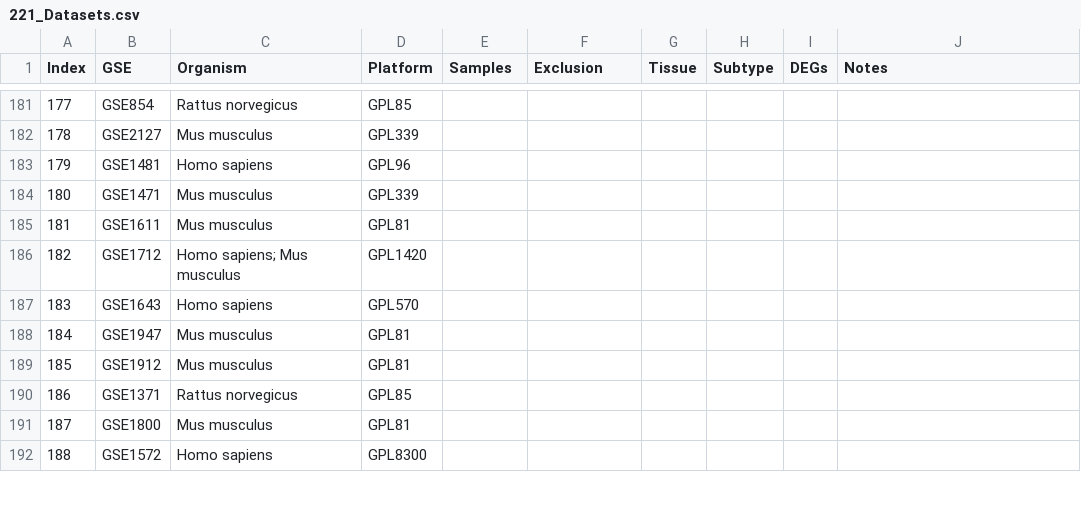
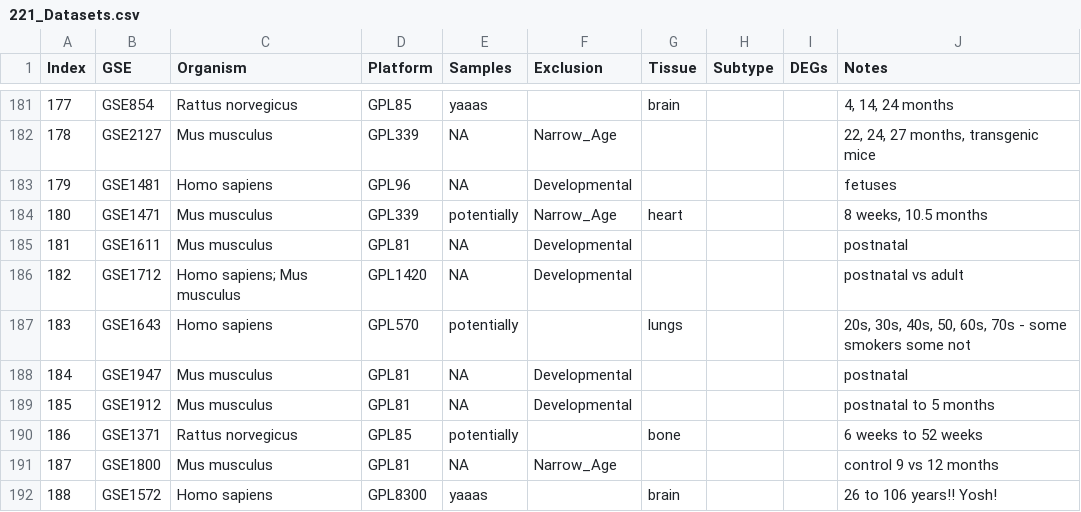
Before and after one commit to AriellaStudies/Aging-DEGs, a CSV file: 221_Datasets.csv, drawn as a sheet; only a part is shown, gaps mark what is left out; the diff covers the shown part only.

```diff
--- a/221_Datasets.csv
+++ b/221_Datasets.csv
@@ -181,12 +181,12 @@ Index,GSE,Organism,Platform,Samples,Exclusion,Tissue,Subtype,DEGs,Notes,,,,
-177,GSE854,Rattus norvegicus,GPL85,,,,,,,,,,
-178,GSE2127,Mus musculus,GPL339,,,,,,,,,,
-179,GSE1481,Homo sapiens,GPL96,,,,,,,,,,
-180,GSE1471,Mus musculus,GPL339,,,,,,,,,,
-181,GSE1611,Mus musculus,GPL81,,,,,,,,,,
-182,GSE1712,Homo sapiens; Mus musculus,GPL1420,,,,,,,,,,
-183,GSE1643,Homo sapiens,GPL570,,,,,,,,,,
-184,GSE1947,Mus musculus,GPL81,,,,,,,,,,
-185,GSE1912,Mus musculus,GPL81,,,,,,,,,,
-186,GSE1371,Rattus norvegicus,GPL85,,,,,,,,,,
-187,GSE1800,Mus musculus,GPL81,,,,,,,,,,
-188,GSE1572,Homo sapiens,GPL8300,,,,,,,,,,
+177,GSE854,Rattus norvegicus,GPL85,yaaas,,brain,,,"4, 14, 24 months",
+178,GSE2127,Mus musculus,GPL339,NA,Narrow_Age,,,,"22, 24, 27 months, transgenic mice",
+179,GSE1481,Homo sapiens,GPL96,NA,Developmental,,,,fetuses,
+180,GSE1471,Mus musculus,GPL339,potentially,Narrow_Age,heart,,,"8 weeks, 10.5 months",
+181,GSE1611,Mus musculus,GPL81,NA,Developmental,,,,postnatal,
+182,GSE1712,Homo sapiens; Mus musculus,GPL1420,NA,Developmental,,,,postnatal vs adult,
+183,GSE1643,Homo sapiens,GPL570,potentially,,lungs,,,"20s, 30s, 40s, 50, 60s, 70s - some smokers some not",
+184,GSE1947,Mus musculus,GPL81,NA,Developmental,,,,postnatal,
+185,GSE1912,Mus musculus,GPL81,NA,Developmental,,,,postnatal to 5 months,
+186,GSE1371,Rattus norvegicus,GPL85,potentially,,bone,,,6 weeks to 52 weeks,
+187,GSE1800,Mus musculus,GPL81,NA,Narrow_Age,,,,control 9 vs 12 months,
+188,GSE1572,Homo sapiens,GPL8300,yaaas,,brain,,,26 to 106 years!! Yosh!,
```
Also changed, not shown: 152 edited cells elsewhere in this file, DatasetsToDate.csv, 1 other file.
